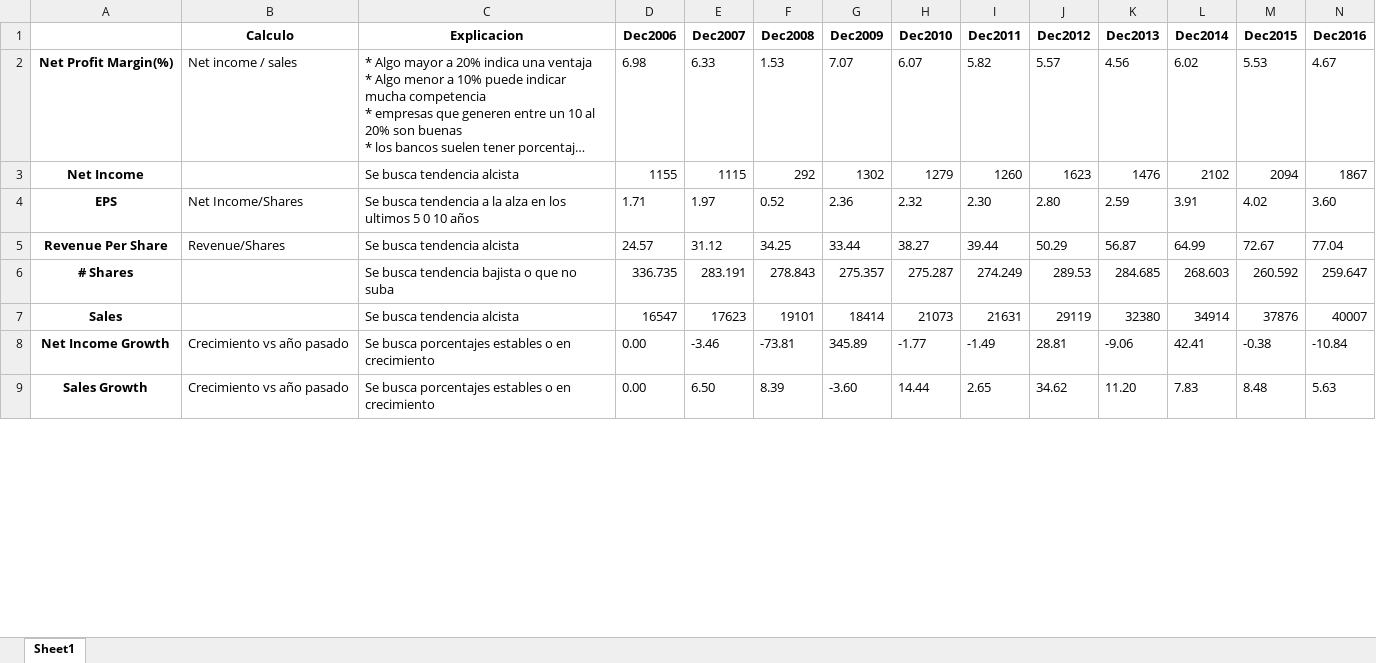
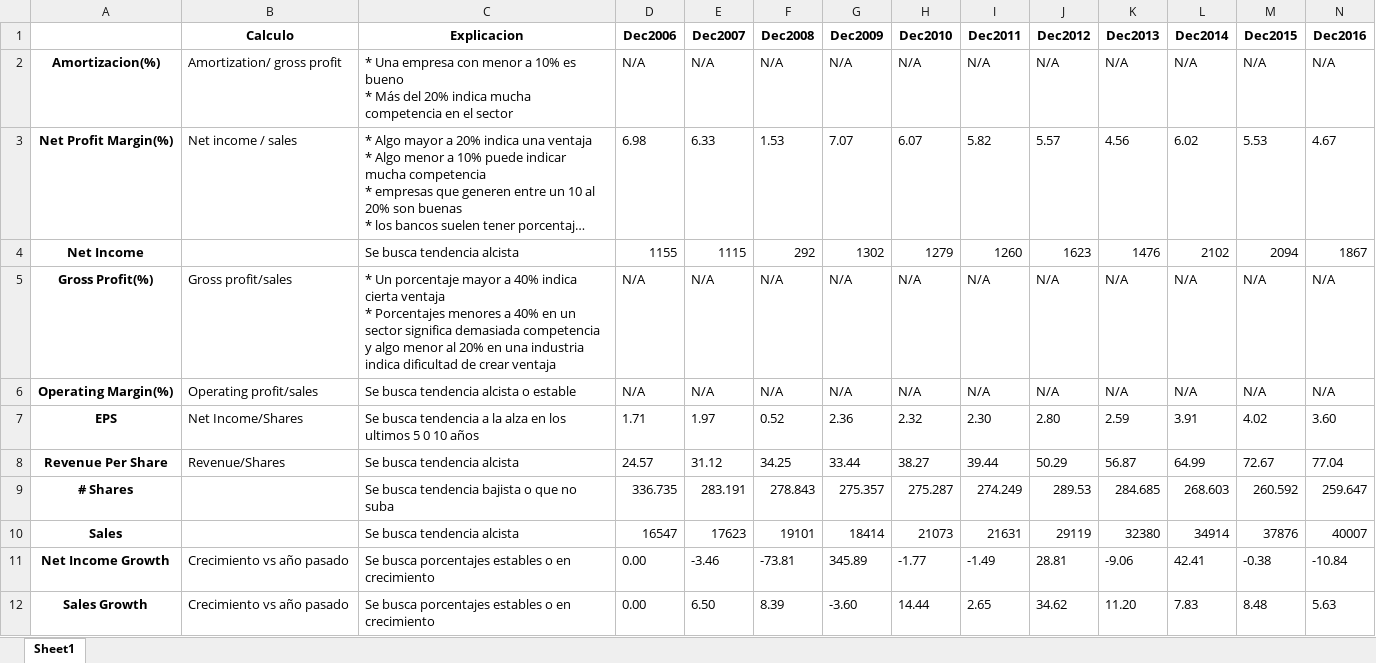
Before and after one commit to Marco23rubio/Stocks, an Excel workbook: Valuaciones_USA/CI_razones_financieras.xlsx, sheet Sheet1, drawn as a sheet; only a part is shown; long unchanged cells end in …; values as stored, in another font and other column widths than the file's, no borders; rows hold the shown columns only; ↵ is a line break in a cell; the diff covers the shown part only; the diff names each change by its address in the sheet, - before the commit and + after, or states it on an @@ line.

```diff
--- a/Valuaciones_USA/CI_razones_financieras.xlsx (sheet Sheet1)
+++ b/Valuaciones_USA/CI_razones_financieras.xlsx (sheet Sheet1)
+row 2: Amortizacion(%) | Amortization/ gross profit | * Una empresa con menor a 10% es bueno ↵ * Más del 20% indica mucha competencia en el sector | N/A | N/A | N/A | N/A | N/A | N/A | N/A | N/A | N/A | N/A | N/A
+row 5: Gross Profit(%) | Gross profit/sales | * Un porcentaje mayor a 40% indica cierta ventaja ↵ * Porcentajes menores a 40% en un sector significa demasiada competencia y algo menor al 20% en una industria indica dificultad de crear ventaja | N/A | N/A | N/A | N/A | N/A | N/A | N/A | N/A | N/A | N/A | N/A
+row 6: Operating Margin(%) | Operating profit/sales | Se busca tendencia alcista o estable | N/A | N/A | N/A | N/A | N/A | N/A | N/A | N/A | N/A | N/A | N/A
```
Also changed, not shown: 11 added rows, 5 removed rows and 3 edited cells elsewhere in this sheet, Valuaciones_USA/CI_score_ponderados.xlsx, Valuaciones_USA/CI_valuaciones_hits_por_anio.xlsx, 2 other files.
